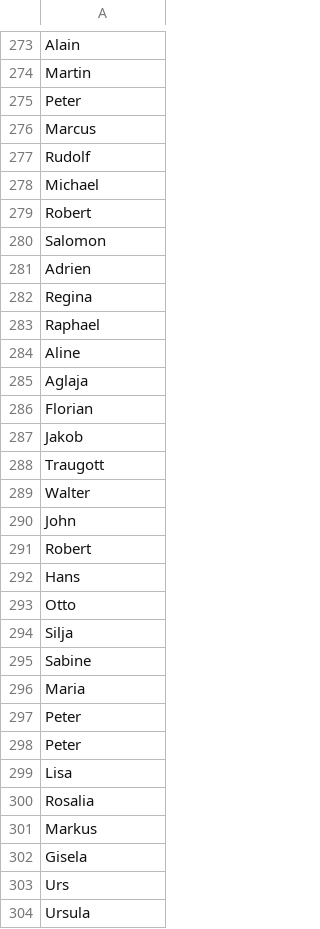
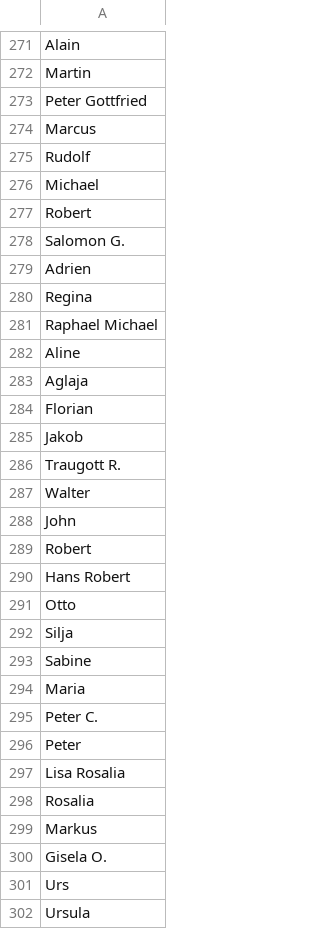
Before and after one commit to iterativ/randomworld, a CSV file: randomworld/data/first_name.csv, drawn as a sheet; only a part is shown, gaps mark what is left out; the diff covers the shown part only.

```diff
--- a/randomworld/data/first_name.csv
+++ b/randomworld/data/first_name.csv
@@ -274,3 +272,3 @@ Alain
 Martin
-Peter
+Peter Gottfried
 Marcus
@@ -279,6 +277,6 @@ Michael
 Robert
-Salomon
+Salomon G.
 Adrien
 Regina
-Raphael
+Raphael Michael
 Aline
@@ -287,3 +285,3 @@ Florian
 Jakob
-Traugott
+Traugott R.
 Walter
@@ -291,3 +289,3 @@ John
 Robert
-Hans
+Hans Robert
 Otto
@@ -296,8 +294,8 @@ Sabine
 Maria
+Peter C.
 Peter
-Peter
-Lisa
+Lisa Rosalia
 Rosalia
 Markus
-Gisela
+Gisela O.
 Urs
```
Also changed, not shown: 36 added rows, 3 removed rows and 55 edited cells elsewhere in this file, randomworld/data/last_name.csv, randomworld/data/verb.csv, 2 other files.
